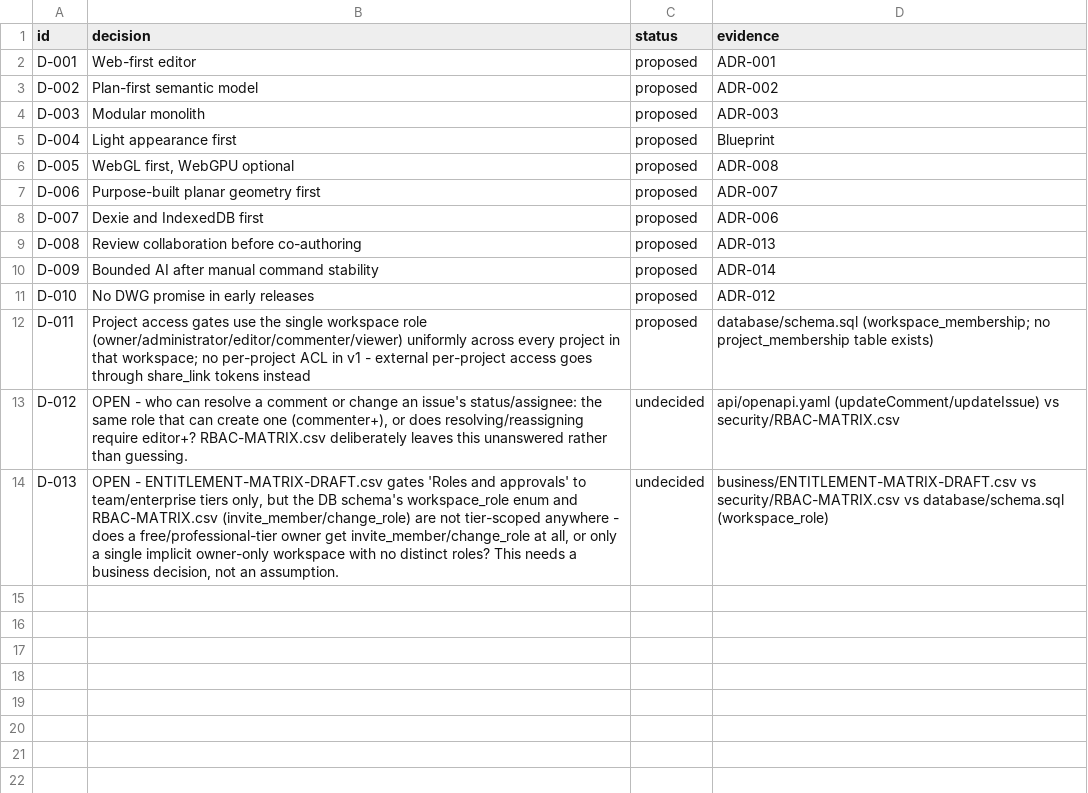
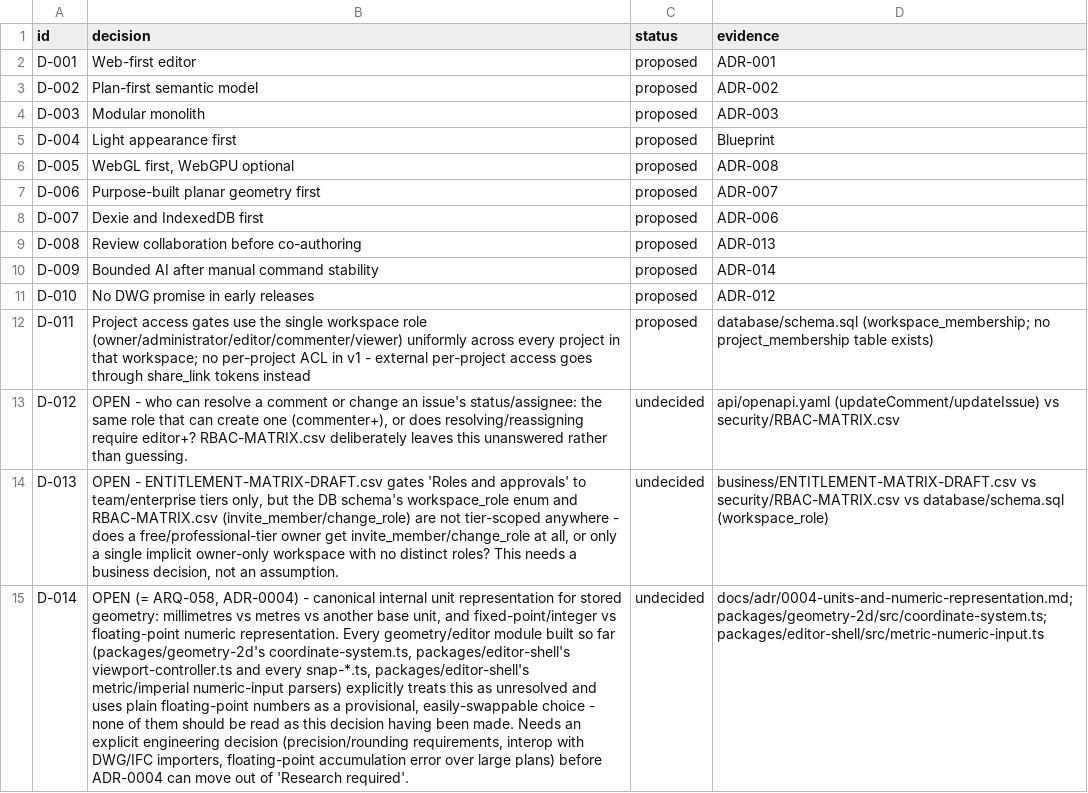
Before and after one commit to ruddvz/Arq, a CSV file: docs/product/DECISION-REGISTER.csv, drawn as a sheet; the diff names each change by its address in the sheet, - before the commit and + after, or states it on an @@ line.

```diff
--- a/docs/product/DECISION-REGISTER.csv
+++ b/docs/product/DECISION-REGISTER.csv
+row 15: D-014 | OPEN (= ARQ-058, ADR-0004) - canonical internal unit representation for stored geometry: millimetres vs metres vs another base unit, and fixed-point/integer vs floating-point numeric representation. Every geometry/editor module built so far (packages/geometry-2d's coordinate-system.ts, packages/editor-shell's viewport-controller.ts and every snap-*.ts, packages/editor-shell's metric/imperial numeric-input parsers) explicitly treats this as unresolved and uses plain floating-point numbers as a provisional, easily-swappable choice - none of them should be read as this decision having been made. Needs an explicit engineering decision (precision/rounding requirements, interop with DWG/IFC importers, floating-point accumulation error over large plans) before ADR-0004 can move out of 'Research required'. | undecided | docs/adr/0004-units-and-numeric-representation.md; packages/geometry-2d/src/coordinate-system.ts; packages/editor-shell/src/metric-numeric-input.ts
```
